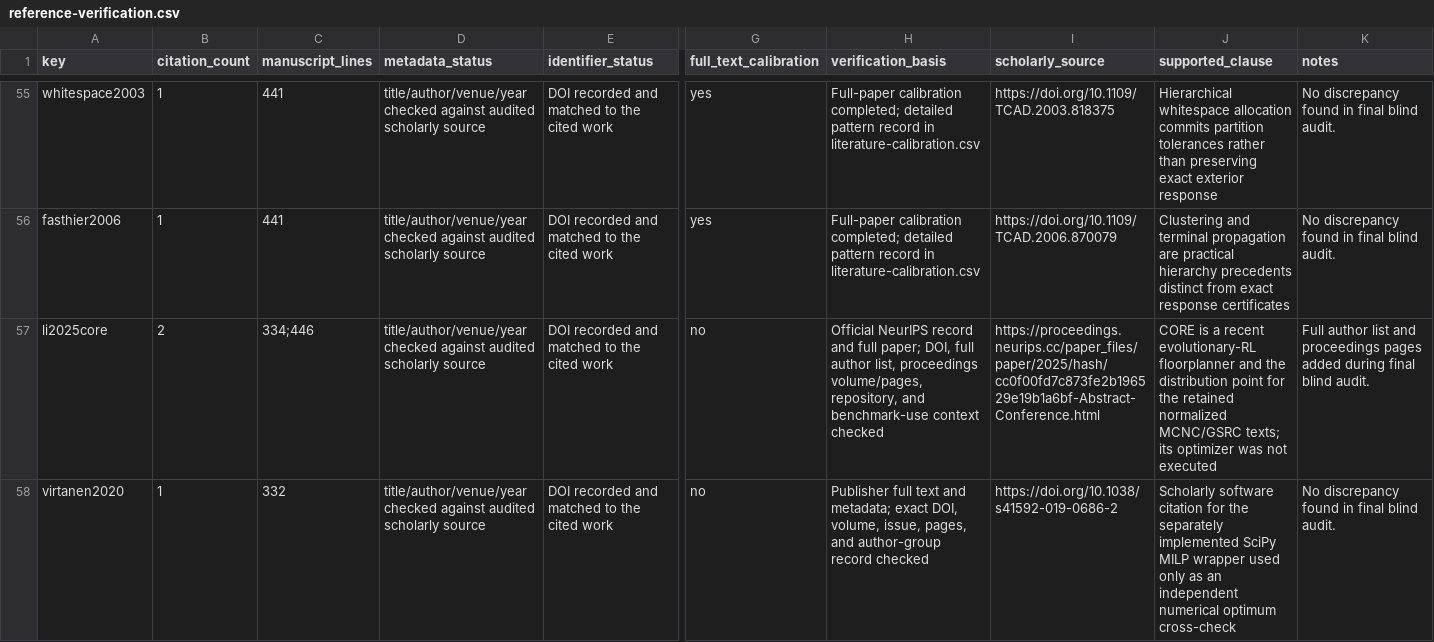
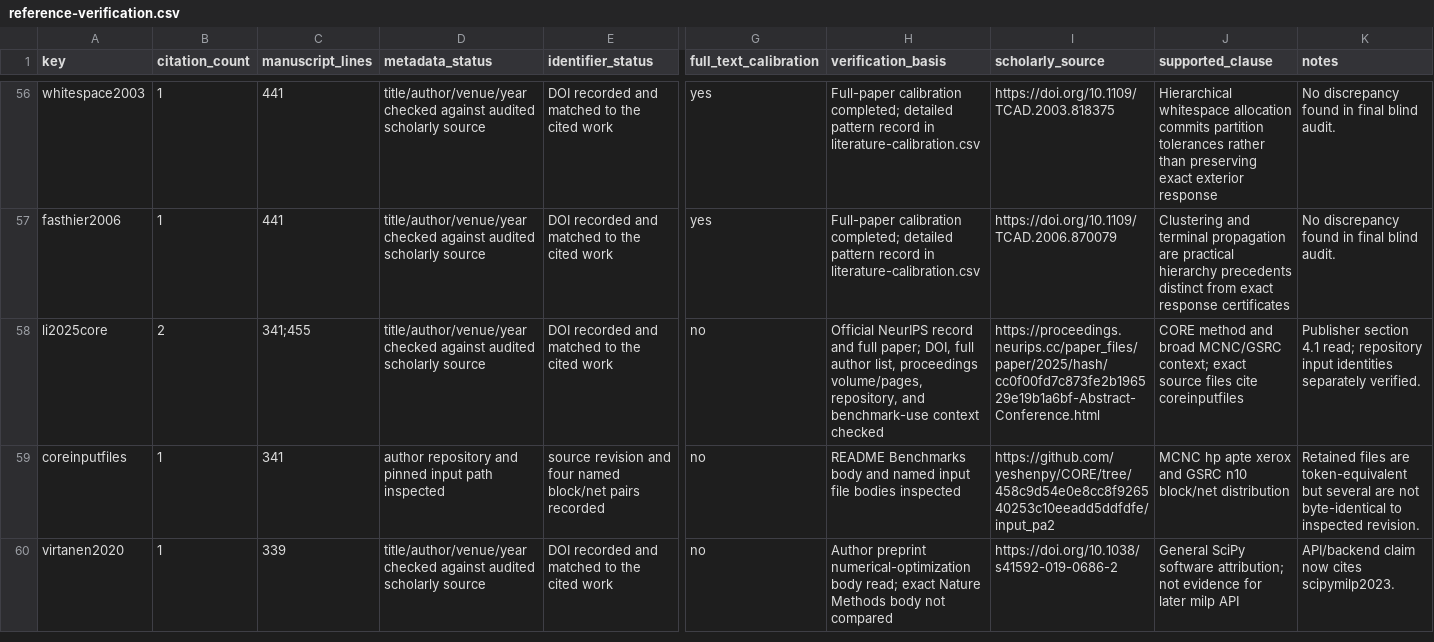
Before and after one commit to Haoyi-Zhang/MacroDominance-code, a CSV file: reference-verification.csv, drawn as a sheet; only a part is shown, gaps mark what is left out; addresses are those after the commit; rows hold the shown columns only; the diff covers the shown part only; the diff names each change by its address in the sheet, - before the commit and + after, or states it on an @@ line.

Commit message:
Correct citation provenance and preserve executable audit regressions

```diff
--- a/reference-verification.csv
+++ b/reference-verification.csv
-C58 (manuscript_lines): 334;446
+C58 (manuscript_lines): 341;455
-J58 (supported_clause): CORE is a recent evolutionary-RL floorplanner and the distribution point for the retained normalized MCNC/GSRC texts; its optimizer was not executed
+J58 (supported_clause): CORE method and broad MCNC/GSRC context; exact source files cite coreinputfiles
-K58 (notes): Full author list and proceedings pages added during final blind audit.
+K58 (notes): Publisher section 4.1 read; repository input identities separately verified.
+row 59: coreinputfiles | 1 | 341 | author repository and pinned input path inspected | source revision and four named block/net pairs recorded | no | README Benchmarks body and named input file bodies inspected | https://github.com/yeshenpy/CORE/tree/458c9d54e0e8cc8f926540253c10eeadd5ddfdfe/input_pa2 | MCNC hp apte xerox and GSRC n10 block/net distribution | Retained files are token-equivalent but several are not byte-identical to inspected revision.
-C60 (manuscript_lines): 332
+C60 (manuscript_lines): 339
-H60 (verification_basis): Publisher full text and metadata; exact DOI, volume, issue, pages, and author-group record checked
+H60 (verification_basis): Author preprint numerical-optimization body read; exact Nature Methods body not compared
-J60 (supported_clause): Scholarly software citation for the separately implemented SciPy MILP wrapper used only as an independent numerical optimum cross-check
+J60 (supported_clause): General SciPy software attribution; not evidence for later milp API
-K60 (notes): No discrepancy found in final blind audit.
+K60 (notes): API/backend claim now cites scipymilp2023.
```
Also changed, not shown: 2 added rows, 1 removed row and 8 edited cells elsewhere in this file, claim_evidence_ledger.csv, reference-audit.csv, 5 other files.
